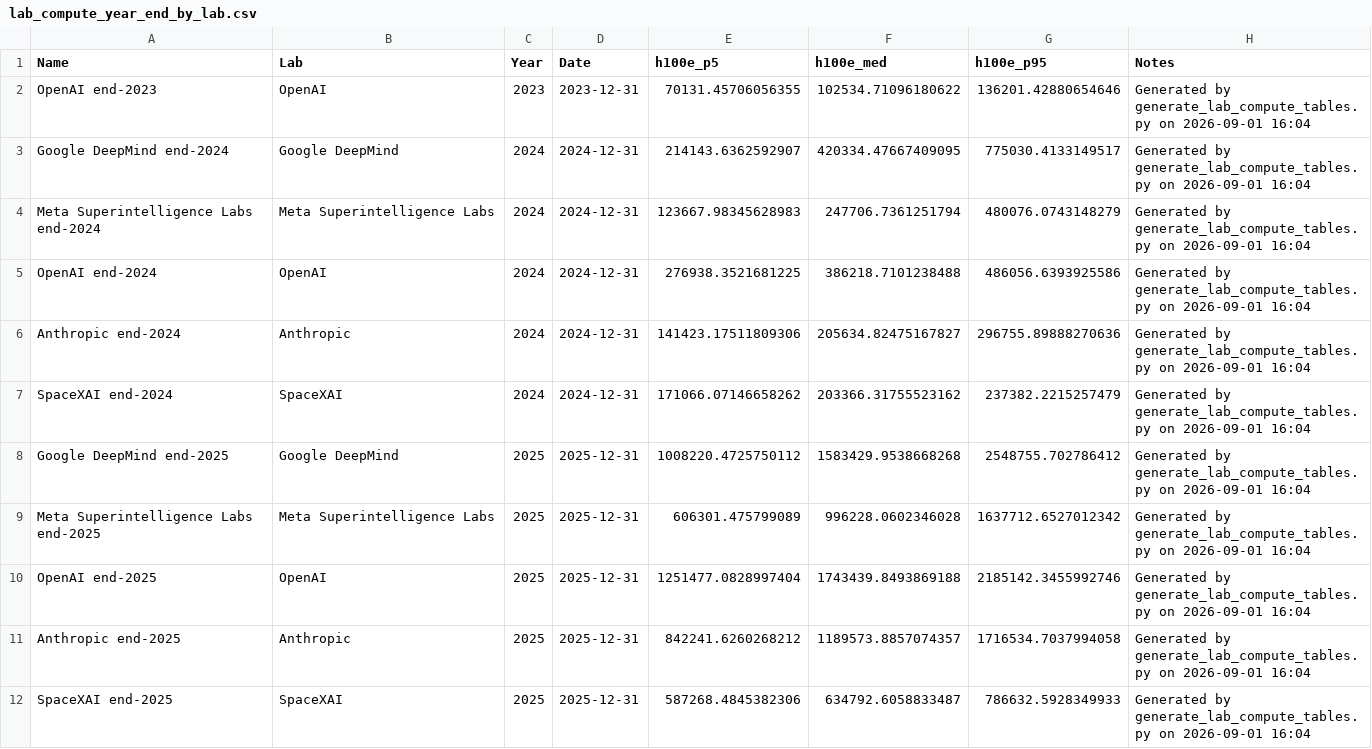
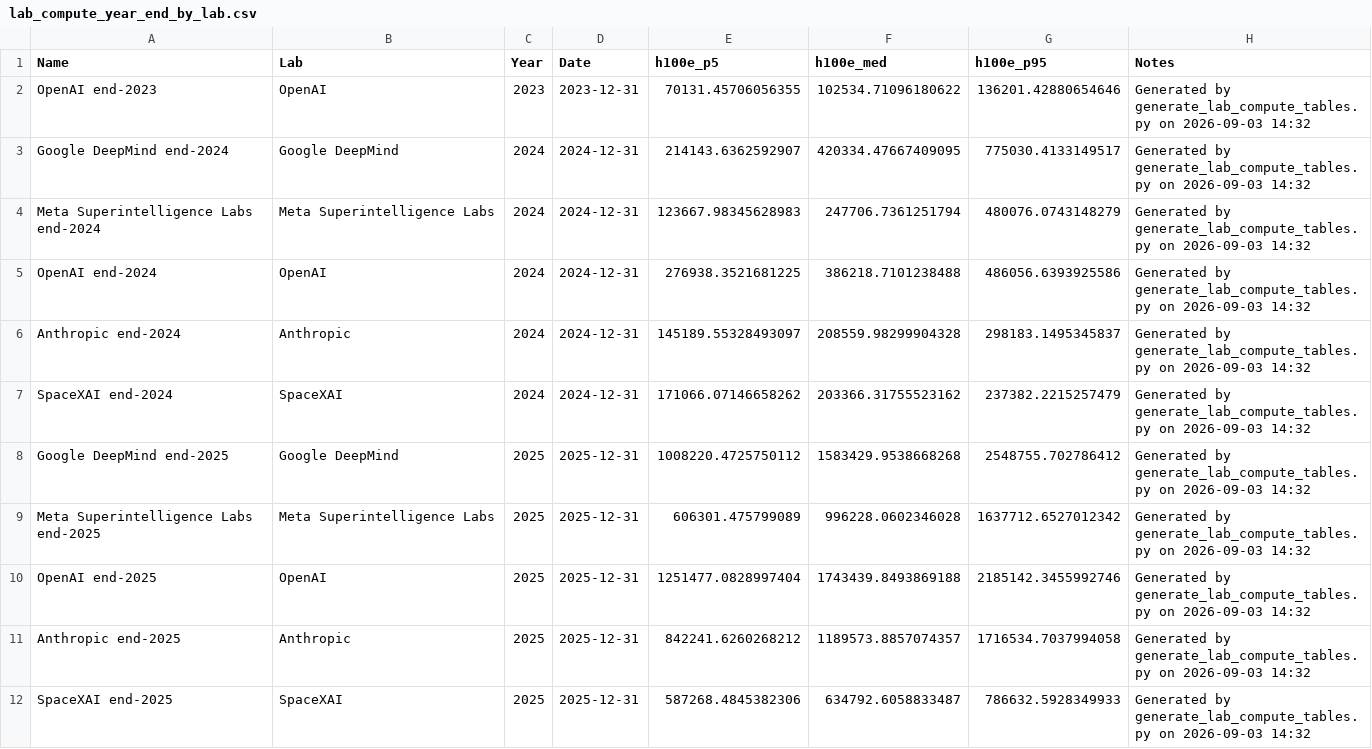
Before and after one commit to epoch-research/ai-compute-users, a CSV file: data/lab_compute_year_end_by_lab.csv, drawn as a sheet.

```diff
--- a/data/lab_compute_year_end_by_lab.csv
+++ b/data/lab_compute_year_end_by_lab.csv
@@ -1,12 +1,12 @@
 Name,Lab,Year,Date,h100e_p5,h100e_med,h100e_p95,Notes
-OpenAI end-2023,OpenAI,2023,2023-12-31,70131.45706056355,102534.71096180622,136201.42880654646,Generated by generate_lab_compute_tables.py on 2026-09-01 16:04
-Google DeepMind end-2024,Google DeepMind,2024,2024-12-31,214143.6362592907,420334.47667409095,775030.4133149517,Generated by generate_lab_compute_tables.py on 2026-09-01 16:04
-Meta Superintelligence Labs end-2024,Meta Superintelligence Labs,2024,2024-12-31,123667.98345628983,247706.7361251794,480076.0743148279,Generated by generate_lab_compute_tables.py on 2026-09-01 16:04
-OpenAI end-2024,OpenAI,2024,2024-12-31,276938.3521681225,386218.7101238488,486056.6393925586,Generated by generate_lab_compute_tables.py on 2026-09-01 16:04
-Anthropic end-2024,Anthropic,2024,2024-12-31,141423.17511809306,205634.82475167827,296755.89888270636,Generated by generate_lab_compute_tables.py on 2026-09-01 16:04
-SpaceXAI end-2024,SpaceXAI,2024,2024-12-31,171066.07146658262,203366.31755523162,237382.2215257479,Generated by generate_lab_compute_tables.py on 2026-09-01 16:04
-Google DeepMind end-2025,Google DeepMind,2025,2025-12-31,1008220.4725750112,1583429.9538668268,2548755.702786412,Generated by generate_lab_compute_tables.py on 2026-09-01 16:04
-Meta Superintelligence Labs end-2025,Meta Superintelligence Labs,2025,2025-12-31,606301.475799089,996228.0602346028,1637712.6527012342,Generated by generate_lab_compute_tables.py on 2026-09-01 16:04
-OpenAI end-2025,OpenAI,2025,2025-12-31,1251477.0828997404,1743439.8493869188,2185142.3455992746,Generated by generate_lab_compute_tables.py on 2026-09-01 16:04
-Anthropic end-2025,Anthropic,2025,2025-12-31,842241.6260268212,1189573.8857074357,1716534.7037994058,Generated by generate_lab_compute_tables.py on 2026-09-01 16:04
-SpaceXAI end-2025,SpaceXAI,2025,2025-12-31,587268.4845382306,634792.6058833487,786632.5928349933,Generated by generate_lab_compute_tables.py on 2026-09-01 16:04
+OpenAI end-2023,OpenAI,2023,2023-12-31,70131.45706056355,102534.71096180622,136201.42880654646,Generated by generate_lab_compute_tables.py on 2026-09-03 14:32
+Google DeepMind end-2024,Google DeepMind,2024,2024-12-31,214143.6362592907,420334.47667409095,775030.4133149517,Generated by generate_lab_compute_tables.py on 2026-09-03 14:32
+Meta Superintelligence Labs end-2024,Meta Superintelligence Labs,2024,2024-12-31,123667.98345628983,247706.7361251794,480076.0743148279,Generated by generate_lab_compute_tables.py on 2026-09-03 14:32
+OpenAI end-2024,OpenAI,2024,2024-12-31,276938.3521681225,386218.7101238488,486056.6393925586,Generated by generate_lab_compute_tables.py on 2026-09-03 14:32
+Anthropic end-2024,Anthropic,2024,2024-12-31,145189.55328493097,208559.98299904328,298183.1495345837,Generated by generate_lab_compute_tables.py on 2026-09-03 14:32
+SpaceXAI end-2024,SpaceXAI,2024,2024-12-31,171066.07146658262,203366.31755523162,237382.2215257479,Generated by generate_lab_compute_tables.py on 2026-09-03 14:32
+Google DeepMind end-2025,Google DeepMind,2025,2025-12-31,1008220.4725750112,1583429.9538668268,2548755.702786412,Generated by generate_lab_compute_tables.py on 2026-09-03 14:32
+Meta Superintelligence Labs end-2025,Meta Superintelligence Labs,2025,2025-12-31,606301.475799089,996228.0602346028,1637712.6527012342,Generated by generate_lab_compute_tables.py on 2026-09-03 14:32
+OpenAI end-2025,OpenAI,2025,2025-12-31,1251477.0828997404,1743439.8493869188,2185142.3455992746,Generated by generate_lab_compute_tables.py on 2026-09-03 14:32
+Anthropic end-2025,Anthropic,2025,2025-12-31,842241.6260268212,1189573.8857074357,1716534.7037994058,Generated by generate_lab_compute_tables.py on 2026-09-03 14:32
+SpaceXAI end-2025,SpaceXAI,2025,2025-12-31,587268.4845382306,634792.6058833487,786632.5928349933,Generated by generate_lab_compute_tables.py on 2026-09-03 14:32
```
Also changed, not shown: data/lab_compute_intermediates_by_lab.csv, lab_model_params.csv, 4 other files.
